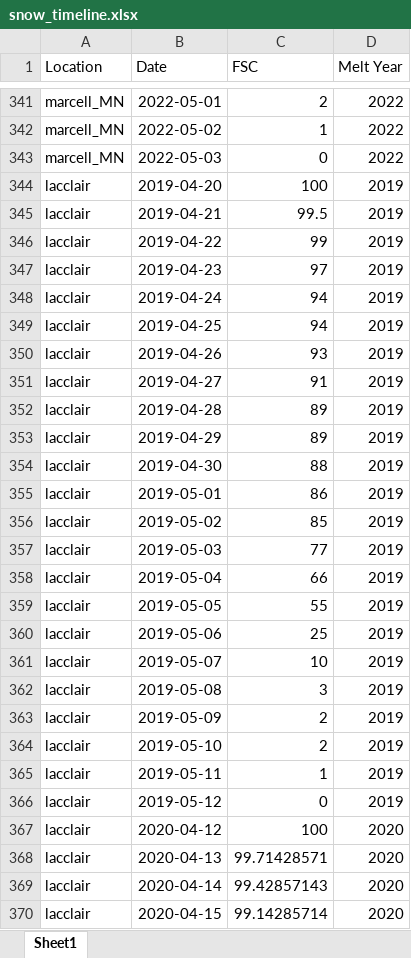
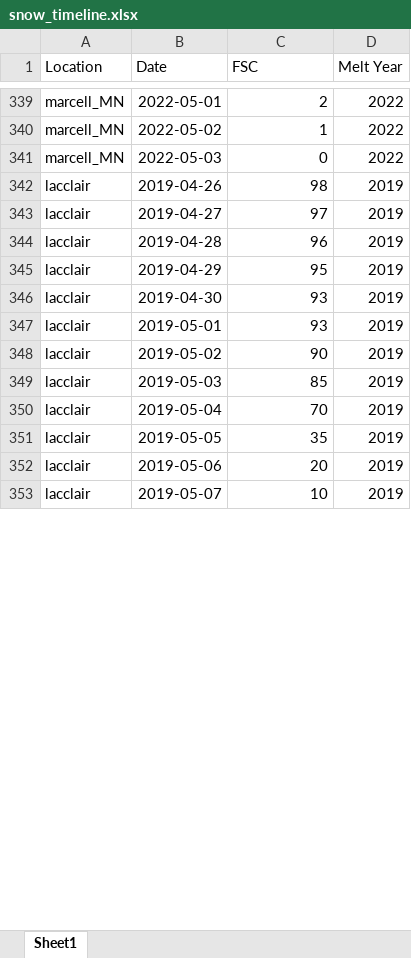
Before and after one commit to thomaslaraia/Snowstradamus, an Excel workbook: snow_timeline.xlsx, sheet Sheet1, drawn as a sheet; only a part is shown, gaps mark what is left out; values as stored, in another font and other column widths than the file's, no borders; removed rows and columns are numbered as before the commit, all else as after; the diff covers the shown part only; the diff names each change by its address in the sheet, - before the commit and + after, or states it on an @@ line.

Commit message:
tweaked lacclair estimates, they looked wrong, and updated snow_cam_detail to match up.

```diff
--- a/snow_timeline.xlsx (sheet Sheet1)
+++ b/snow_timeline.xlsx (sheet Sheet1)
-B342 (Date): 2019-04-20
+B342 (Date): 2019-04-26
-C342 (FSC): 100
+C342 (FSC): 98
-row 345: lacclair | 2019-04-21 | 99.5 | 2019
-row 346: lacclair | 2019-04-22 | 99 | 2019
-B343 (Date): 2019-04-23
+B343 (Date): 2019-04-27
-row 348: lacclair | 2019-04-24 | 94 | 2019
-row 349: lacclair | 2019-04-25 | 94 | 2019
-row 350: lacclair | 2019-04-26 | 93 | 2019
-row 351: lacclair | 2019-04-27 | 91 | 2019
-C344 (FSC): 89
+C344 (FSC): 96
-C345 (FSC): 89
+C345 (FSC): 95
-C346 (FSC): 88
+C346 (FSC): 93
-C347 (FSC): 86
+C347 (FSC): 93
-C348 (FSC): 85
+C348 (FSC): 90
-C349 (FSC): 77
+C349 (FSC): 85
-C350 (FSC): 66
+C350 (FSC): 70
-C351 (FSC): 55
+C351 (FSC): 35
-C352 (FSC): 25
+C352 (FSC): 20
-row 362: lacclair | 2019-05-08 | 3 | 2019
-row 363: lacclair | 2019-05-09 | 2 | 2019
-row 364: lacclair | 2019-05-10 | 2 | 2019
-row 365: lacclair | 2019-05-11 | 1 | 2019
-row 366: lacclair | 2019-05-12 | 0 | 2019
-row 367: lacclair | 2020-04-12 | 100 | 2020
-row 368: lacclair | 2020-04-13 | 99.71428571 | 2020
-row 369: lacclair | 2020-04-14 | 99.42857143 | 2020
-row 370: lacclair | 2020-04-15 | 99.14285714 | 2020
```
Also changed, not shown: 20 removed rows and 9 edited cells elsewhere in this sheet, formulas that keep their value, snow_cam_details.xlsx.
